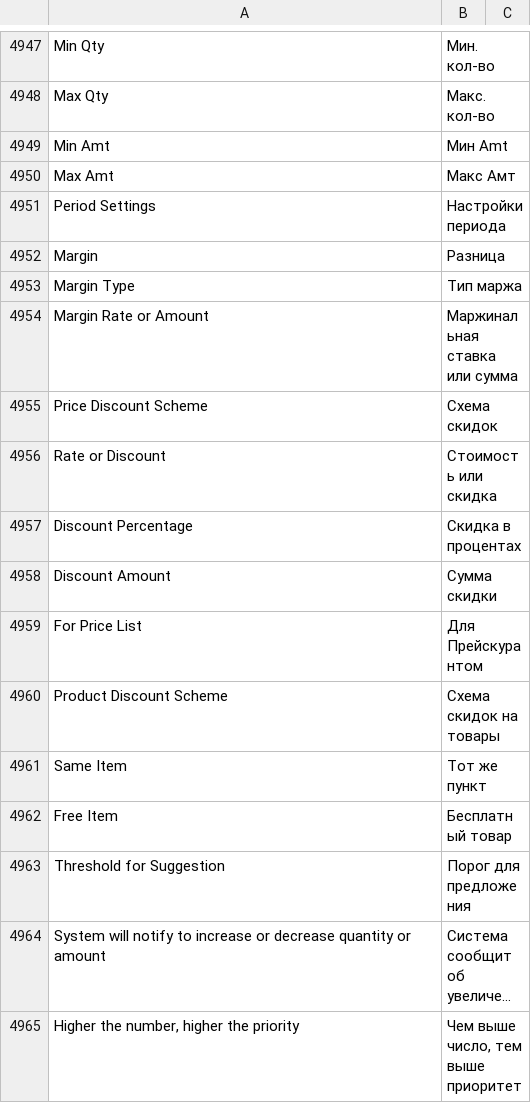
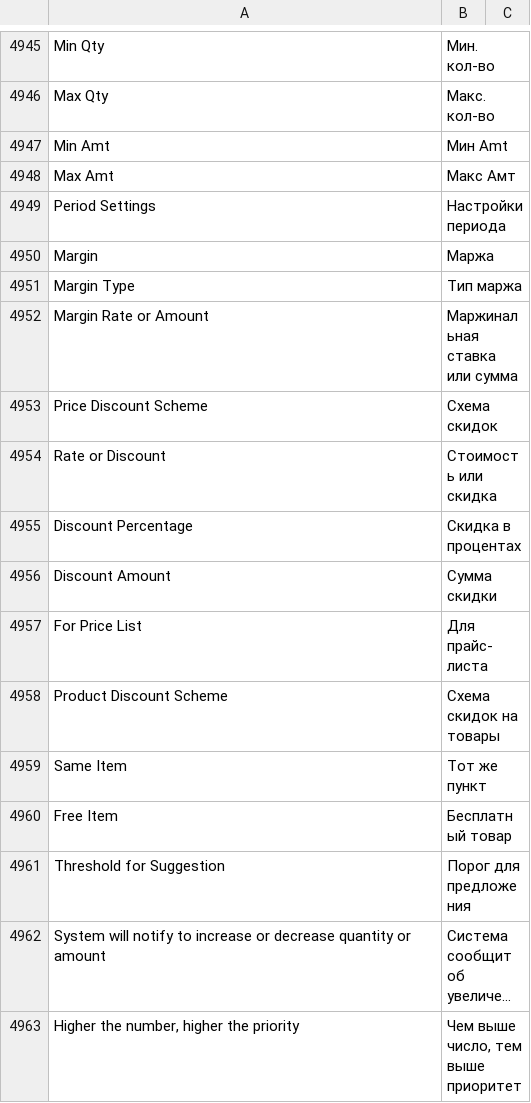
Before and after one commit to Dinext-pro/dinext_erp, a CSV file: erpnext/translations/ru.csv, drawn as a sheet; only a part is shown, gaps mark what is left out; long unchanged cells end in …; the diff covers the shown part only.

```diff
--- a/erpnext/translations/ru.csv
+++ b/erpnext/translations/ru.csv
@@ -4951,3 +4949,3 @@ Max Amt,Макс Амт,
 Period Settings,Настройки периода,
-Margin,Разница,
+Margin,Маржа,
 Margin Type,Тип маржа,
@@ -4958,3 +4956,3 @@ Discount Percentage,Скидка в процентах,
 Discount Amount,Сумма скидки,
-For Price List,Для Прейскурантом,
+For Price List,Для прайс-листа,
 Product Discount Scheme,Схема скидок на товары,
```
Also changed, not shown: 2 removed rows and 3 edited cells elsewhere in this file.
